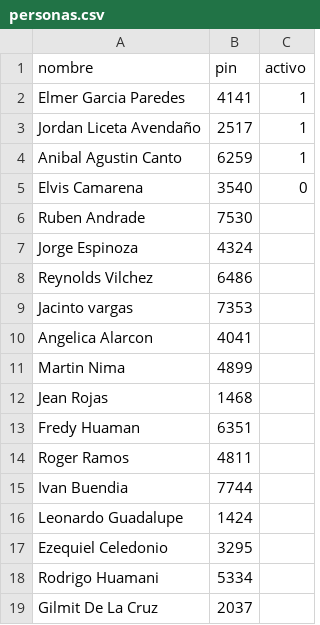
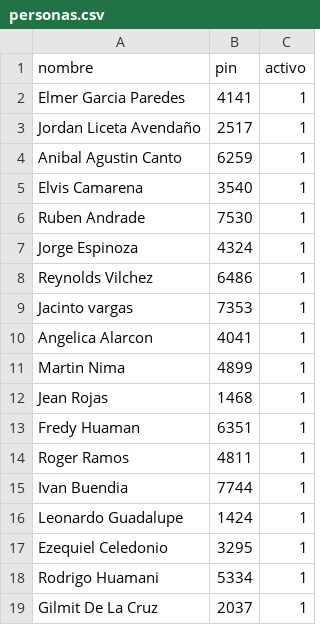
Before and after one commit to Rdorigoadfafdaf/Puntos-de-registro, a CSV file: personas.csv, drawn as a sheet.

Commit message:
Add files via upload

```diff
--- a/personas.csv
+++ b/personas.csv
@@ -4,16 +4,16 @@ Jordan Liceta Avendaño;2517;1
 Anibal Agustin Canto;6259;1
-Elvis Camarena;3540;0
-Ruben Andrade;7530;
-Jorge Espinoza;4324;
-Reynolds Vilchez;6486;
-Jacinto vargas;7353;
-Angelica Alarcon;4041;
-Martin Nima;4899;
-Jean Rojas;1468;
-Fredy Huaman;6351;
-Roger Ramos;4811;
-Ivan Buendia;7744;
-Leonardo Guadalupe;1424;
-Ezequiel Celedonio;3295;
-Rodrigo Huamani;5334;
-Gilmit De La Cruz;2037;
+Elvis Camarena;3540;1
+Ruben Andrade;7530;1
+Jorge Espinoza;4324;1
+Reynolds Vilchez;6486;1
+Jacinto vargas;7353;1
+Angelica Alarcon;4041;1
+Martin Nima;4899;1
+Jean Rojas;1468;1
+Fredy Huaman;6351;1
+Roger Ramos;4811;1
+Ivan Buendia;7744;1
+Leonardo Guadalupe;1424;1
+Ezequiel Celedonio;3295;1
+Rodrigo Huamani;5334;1
+Gilmit De La Cruz;2037;1
```
